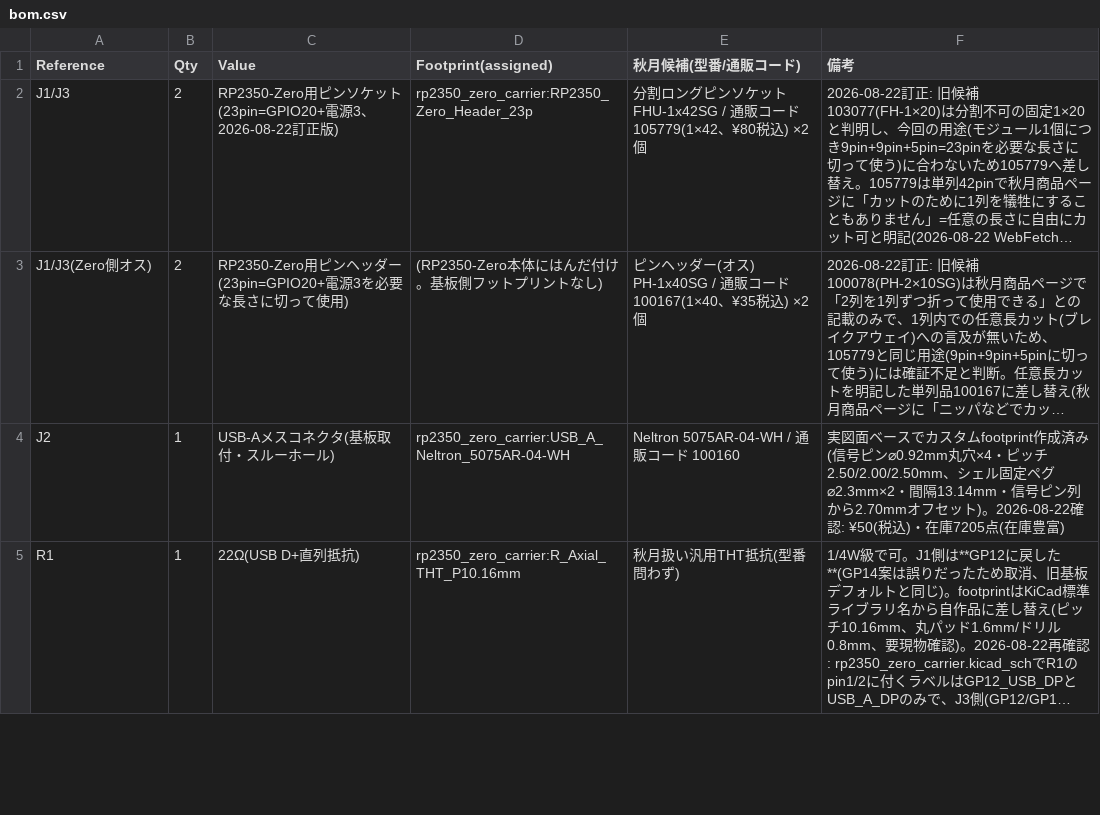
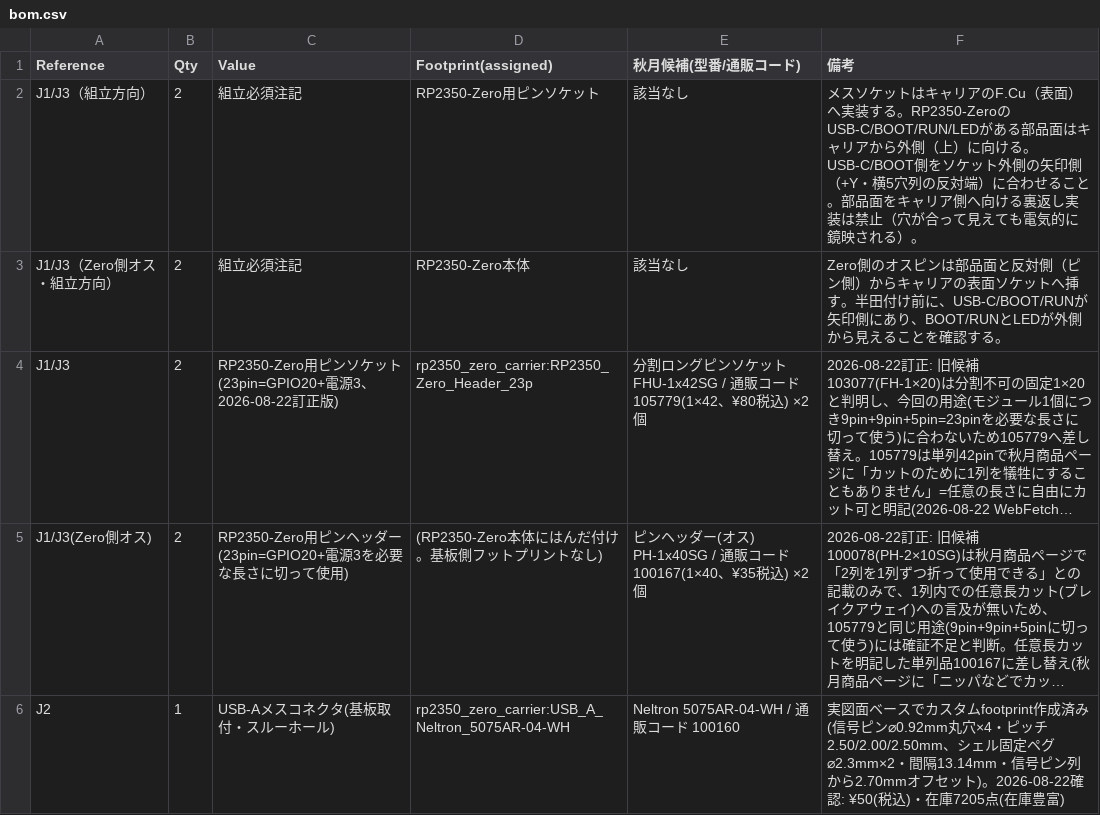
Before and after one commit to nananek/waveshare-genshin-midi-keyboard, a CSV file: hardware/rp2350_zero_carrier/bom.csv, drawn as a sheet; only a part is shown; the shorter side is filled out with more unchanged rows; long unchanged cells end in …; the diff names each change by its address in the sheet, - before the commit and + after, or states it on an @@ line.

Commit message:
fix(hardware): add RP2350-Zero socket orientation markers

```diff
--- a/hardware/rp2350_zero_carrier/bom.csv
+++ b/hardware/rp2350_zero_carrier/bom.csv
+row 2: J1/J3（組立方向） | 2 | 組立必須注記 | RP2350-Zero用ピンソケット | 該当なし | メスソケットはキャリアのF.Cu（表面）へ実装する。RP2350-ZeroのUSB-C/BOOT/RUN/LEDがある部品面はキャリアから外側（上）に向ける。USB-C/BOOT側をソケット外側の矢印側（+Y・横5穴列の反対端）に合わせること。部品面をキャリア側へ向ける裏返し実装は禁止（穴が合って見えても電気的に鏡映される）。
+row 3: J1/J3（Zero側オス・組立方向） | 2 | 組立必須注記 | RP2350-Zero本体 | 該当なし | Zero側のオスピンは部品面と反対側（ピン側）からキャリアの表面ソケットへ挿す。半田付け前に、USB-C/BOOT/RUNが矢印側にあり、BOOT/RUNとLEDが外側から見えることを確認する。
```
Also changed, not shown: 5 other files.
